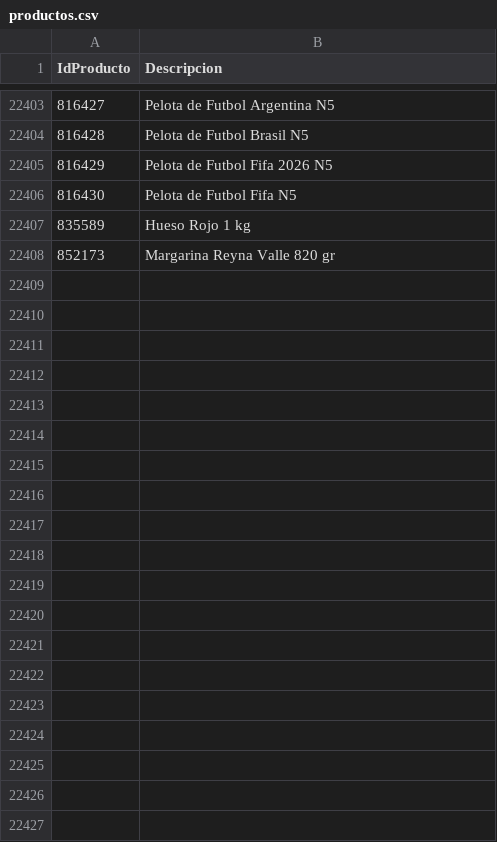
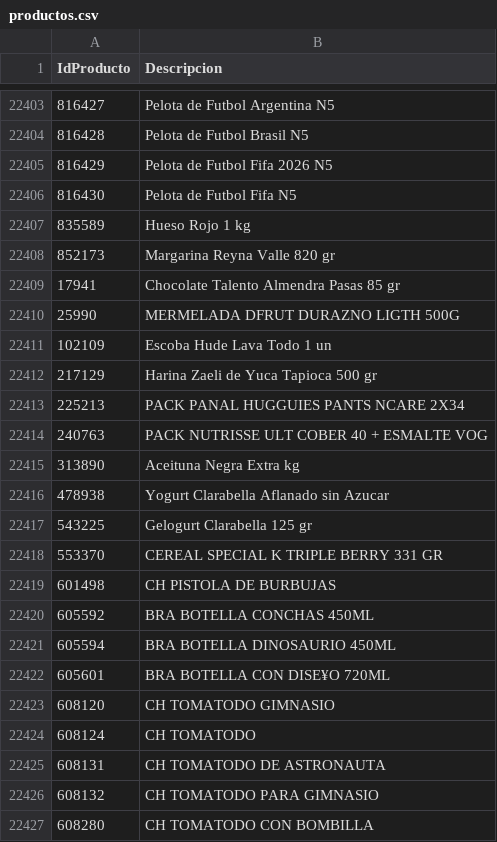
Before and after one commit to intikpo/precios-bolivia, a CSV file: data/raw/hipermaxi/productos.csv, drawn as a sheet; only a part is shown, gaps mark what is left out; the diff covers the shown part only; the diff names each change by its address in the sheet, - before the commit and + after, or states it on an @@ line.

```diff
--- a/data/raw/hipermaxi/productos.csv
+++ b/data/raw/hipermaxi/productos.csv
+row 22409: 17941 | Chocolate Talento Almendra Pasas 85 gr
+row 22410: 25990 | MERMELADA DFRUT DURAZNO LIGTH 500G
+row 22411: 102109 | Escoba Hude Lava Todo 1 un
+row 22412: 217129 | Harina Zaeli de Yuca Tapioca 500 gr
+row 22413: 225213 | PACK PANAL HUGGUIES PANTS NCARE 2X34
+row 22414: 240763 | PACK NUTRISSE ULT COBER 40 + ESMALTE VOG
+row 22415: 313890 | Aceituna Negra Extra kg
+row 22416: 478938 | Yogurt Clarabella Aflanado sin Azucar
+row 22417: 543225 | Gelogurt Clarabella 125 gr
+row 22418: 553370 | CEREAL SPECIAL K TRIPLE BERRY 331 GR
+row 22419: 601498 | CH PISTOLA DE BURBUJAS
+row 22420: 605592 | BRA BOTELLA CONCHAS 450ML
+row 22421: 605594 | BRA BOTELLA DINOSAURIO 450ML
+row 22422: 605601 | BRA BOTELLA CON DISE¥O 720ML
+row 22423: 608120 | CH TOMATODO GIMNASIO
+row 22424: 608124 | CH TOMATODO
+row 22425: 608131 | CH TOMATODO DE ASTRONAUTA
+row 22426: 608132 | CH TOMATODO PARA GIMNASIO
+row 22427: 608280 | CH TOMATODO CON BOMBILLA
```
Also changed, not shown: 18 added rows elsewhere in this file, 1 other file.
